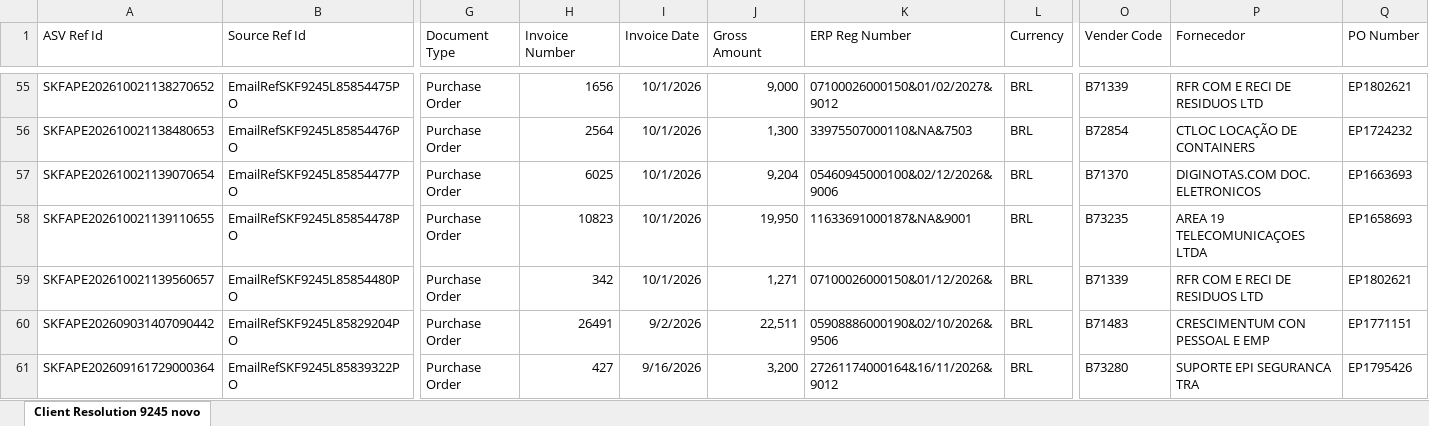
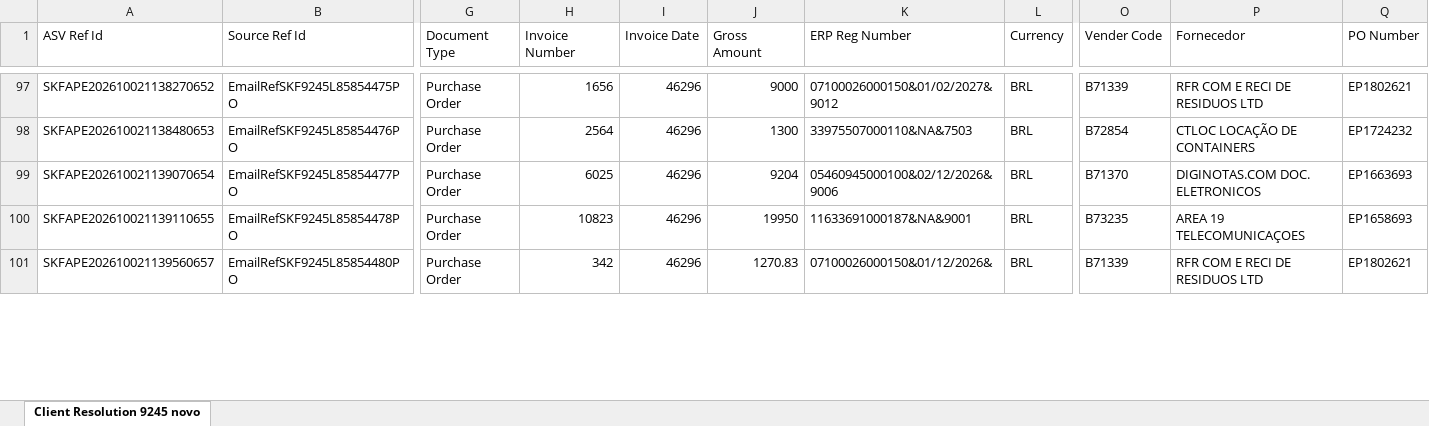
Before and after one commit to GuilhermeDeschamps/dashboardskf, an Excel workbook: INDUSTRIAL.xlsx, sheet Client Resolution 9245 novo, drawn as a sheet; only a part is shown, gaps mark what is left out; values as stored, in another font and other column widths than the file's, no borders; removed rows and columns are numbered as before the commit, all else as after; rows hold the shown columns only; the diff covers the shown part only; the diff names each change by its address in the sheet, - before the commit and + after, or states it on an @@ line.

Commit message:
Add files via upload

```diff
--- a/INDUSTRIAL.xlsx (sheet Client Resolution 9245 novo)
+++ b/INDUSTRIAL.xlsx (sheet Client Resolution 9245 novo)
-I97:I101 (Invoice Date): 10/1/2026
+I97:I101 (Invoice Date): 46296
-J97 (Gross Amount): 9,000
+J97 (Gross Amount): 9000
-J98 (Gross Amount): 1,300
+J98 (Gross Amount): 1300
-J99 (Gross Amount): 9,204
+J99 (Gross Amount): 9204
-J100 (Gross Amount): 19,950
+J100 (Gross Amount): 19950
-P100 (Fornecedor): AREA 19 TELECOMUNICAÇOES LTDA
+P100 (Fornecedor): AREA 19 TELECOMUNICAÇOES
-J101 (Gross Amount): 1,271
+J101 (Gross Amount): 1270.83
-row 60: SKFAPE202609031407090442 | EmailRefSKF9245L85829204PO | Purchase Order | 26491 | 9/2/2026 | 22,511 | 05908886000190&02/10/2026&9506 | BRL | B71483 | CRESCIMENTUM CON PESSOAL E EMP | EP1771151
-row 61: SKFAPE202609161729000364 | EmailRefSKF9245L85839322PO | Purchase Order | 427 | 9/16/2026 | 3,200 | 27261174000164&16/11/2026&9012 | BRL | B73280 | SUPORTE EPI SEGURANCA TRA | EP1795426
```
Also changed, not shown: 57 added rows, 11 removed rows, 17 moved rows and 29 edited cells elsewhere in this sheet.
